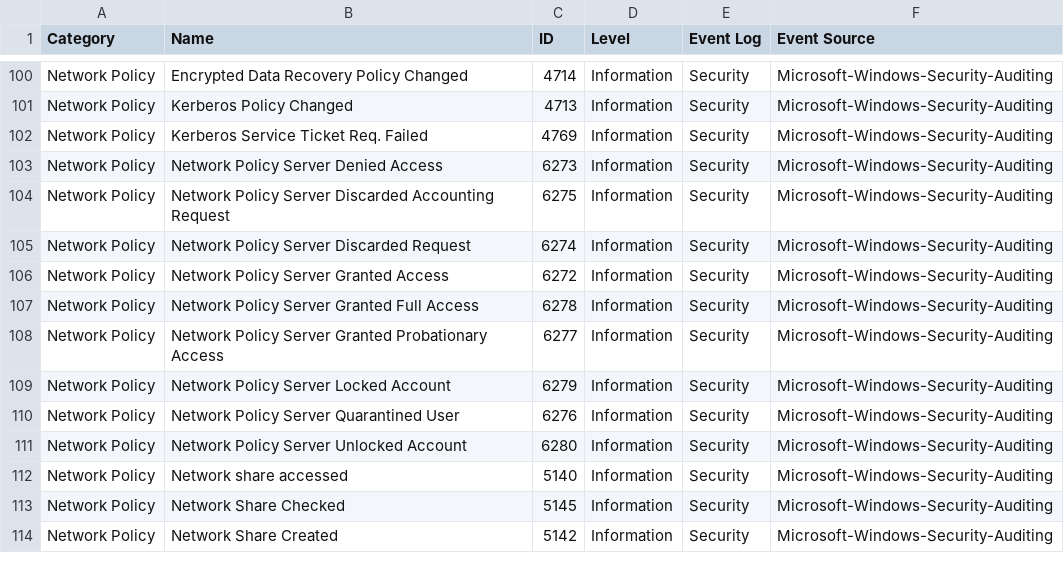
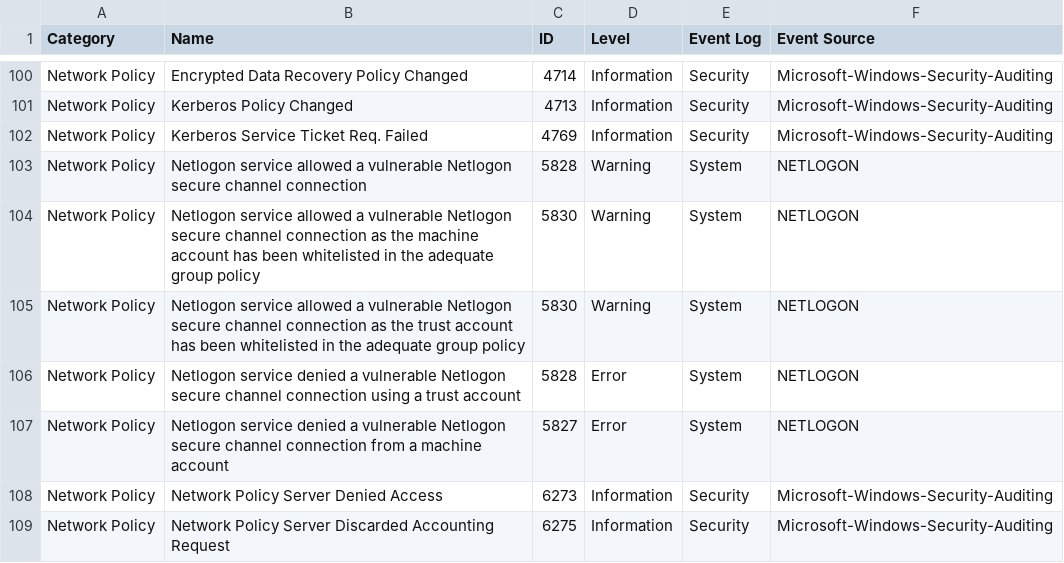
Before and after one commit to nsacyber/Event-Forwarding-Guidance, a CSV file: Events/RecommendedEvents.csv, drawn as a sheet; only a part is shown, gaps mark what is left out; the shorter side is filled out with more unchanged rows.

Commit message:
Added events in CSV, MD and JSON

```diff
--- a/Events/RecommendedEvents.csv
+++ b/Events/RecommendedEvents.csv
@@ -102,2 +102,7 @@ Category,Name,ID,Level,Event Log,Event Source,
 "Network Policy","Kerberos Service Ticket Req. Failed","4769","Information","Security","Microsoft-Windows-Security-Auditing",
+"Network Policy","Netlogon service allowed a vulnerable Netlogon secure channel connection","5828","Warning","System","NETLOGON",
+"Network Policy","Netlogon service allowed a vulnerable Netlogon secure channel connection as the machine account has been whitelisted in the adequate group policy","5830","Warning","System","NETLOGON",
+"Network Policy","Netlogon service allowed a vulnerable Netlogon secure channel connection as the trust account has been whitelisted in the adequate group policy","5830","Warning","System","NETLOGON",
+"Network Policy","Netlogon service denied a vulnerable Netlogon secure channel connection using a trust account","5828","Error","System","NETLOGON",
+"Network Policy","Netlogon service denied a vulnerable Netlogon secure channel connection from a machine account","5827","Error","System","NETLOGON",
 "Network Policy","Network Policy Server Denied Access","6273","Information","Security","Microsoft-Windows-Security-Auditing",
```
Also changed, not shown: 2 other files.
